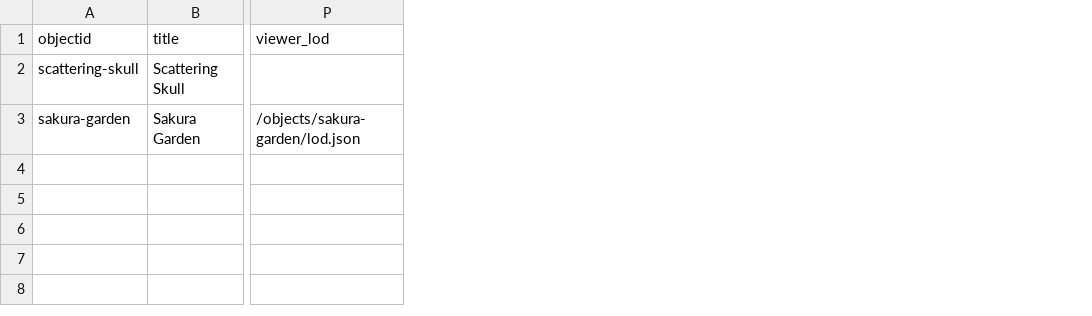
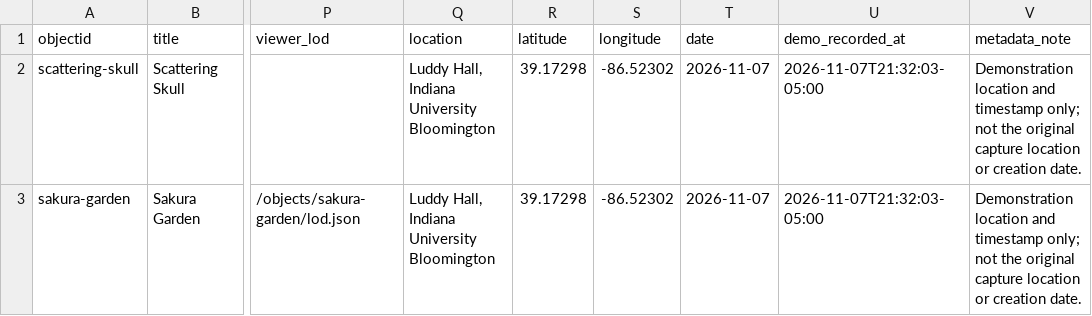
Before and after one commit to desaibhargav/collectionbuilder-3dxr, a CSV file: _data/3dxr-metadata.csv, drawn as a sheet; only a part is shown, gaps mark what is left out; the diff names each change by its address in the sheet, - before the commit and + after, or states it on an @@ line.

Commit message:
Populate location map and timeline with labeled Luddy demo metadata

```diff
--- a/_data/3dxr-metadata.csv
+++ b/_data/3dxr-metadata.csv
+column Q (location), rows 2-3: Luddy Hall, Indiana University Bloomington | Luddy Hall, Indiana University Bloomington
+column R (latitude), rows 2-3: 39.17298 | 39.17298
+column S (longitude), rows 2-3: -86.52302 | -86.52302
+column T (date), rows 2-3: 2026-11-07 | 2026-11-07
+column U (demo_recorded_at), rows 2-3: 2026-11-07T21:32:03-05:00 | 2026-11-07T21:32:03-05:00
+column V (metadata_note), rows 2-3: Demonstration location and timestamp only; not the original capture location or creation date. | Demonstration location and timestamp only; not the original capture location or creation date.
```
Also changed, not shown: _data/config-metadata.csv, 6 other files.
